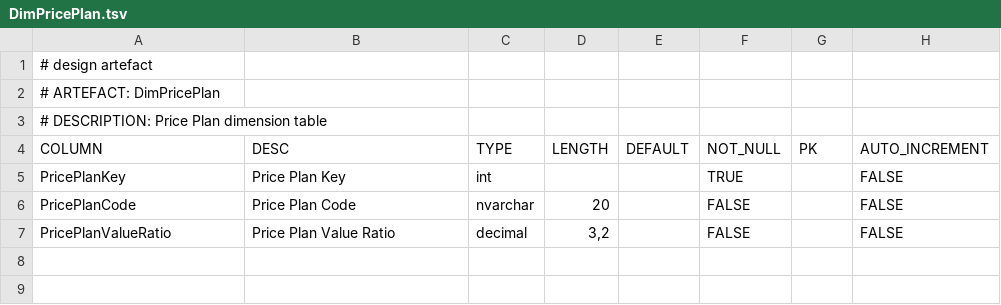
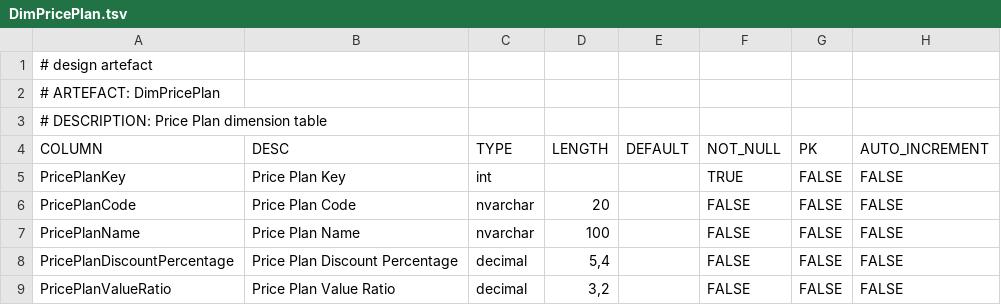
Before and after one commit to melvinwi/EDWCI, a TSV file: datastore/DimPricePlan.tsv, drawn as a sheet.

Commit message:
DimPricePlan enhancements [#537] [#536]
Added:
- Price Plan Name
- Discount Percentage

```diff
--- a/datastore/DimPricePlan.tsv
+++ b/datastore/DimPricePlan.tsv
@@ -4,4 +4,6 @@
 COLUMN	DESC	TYPE	LENGTH	DEFAULT	NOT_NULL	PK	AUTO_INCREMENT
-PricePlanKey	Price Plan Key	int			TRUE		FALSE
-PricePlanCode	Price Plan Code	nvarchar	20		FALSE		FALSE
-PricePlanValueRatio	Price Plan Value Ratio	decimal	"3,2"		FALSE		FALSE
+PricePlanKey	Price Plan Key	int			TRUE	FALSE	FALSE
+PricePlanCode	Price Plan Code	nvarchar	20		FALSE	FALSE	FALSE
+PricePlanName	Price Plan Name	nvarchar	100		FALSE	FALSE	FALSE
+PricePlanDiscountPercentage	Price Plan Discount Percentage	decimal	"5,4"		FALSE	FALSE	FALSE
+PricePlanValueRatio	Price Plan Value Ratio	decimal	"3,2"		FALSE	FALSE	FALSE
```
Also changed, not shown: datastore/DICTIONARY.tsv, transformations/TRANSFORM_DimPricePlan.tsv, 3 other files.
